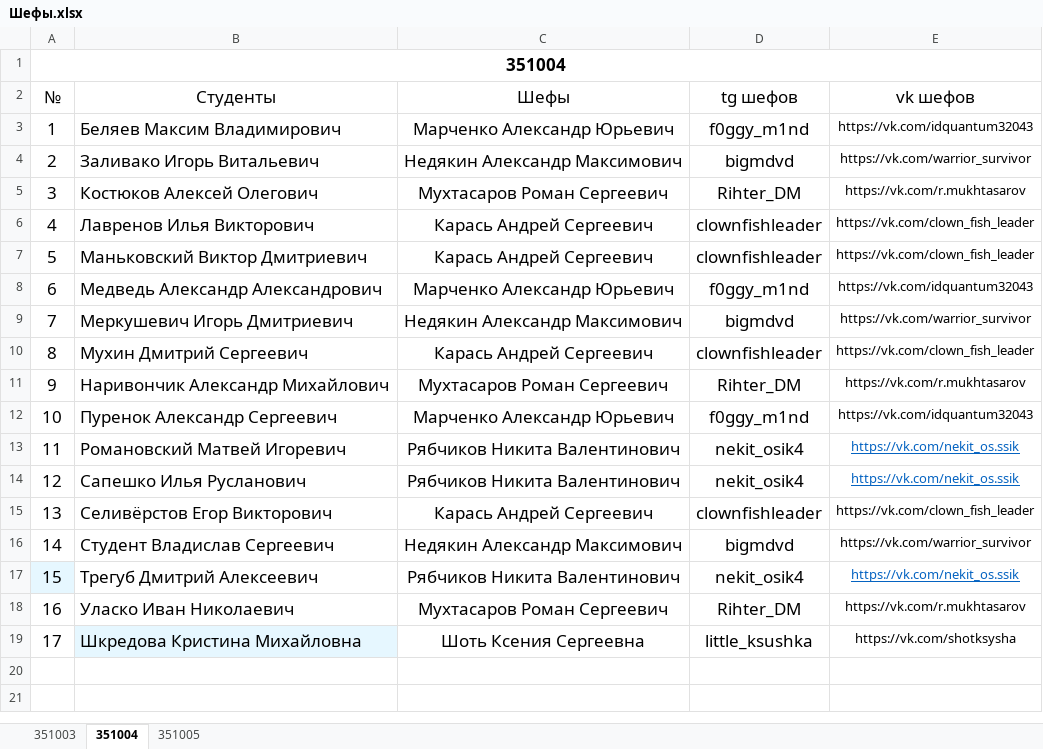
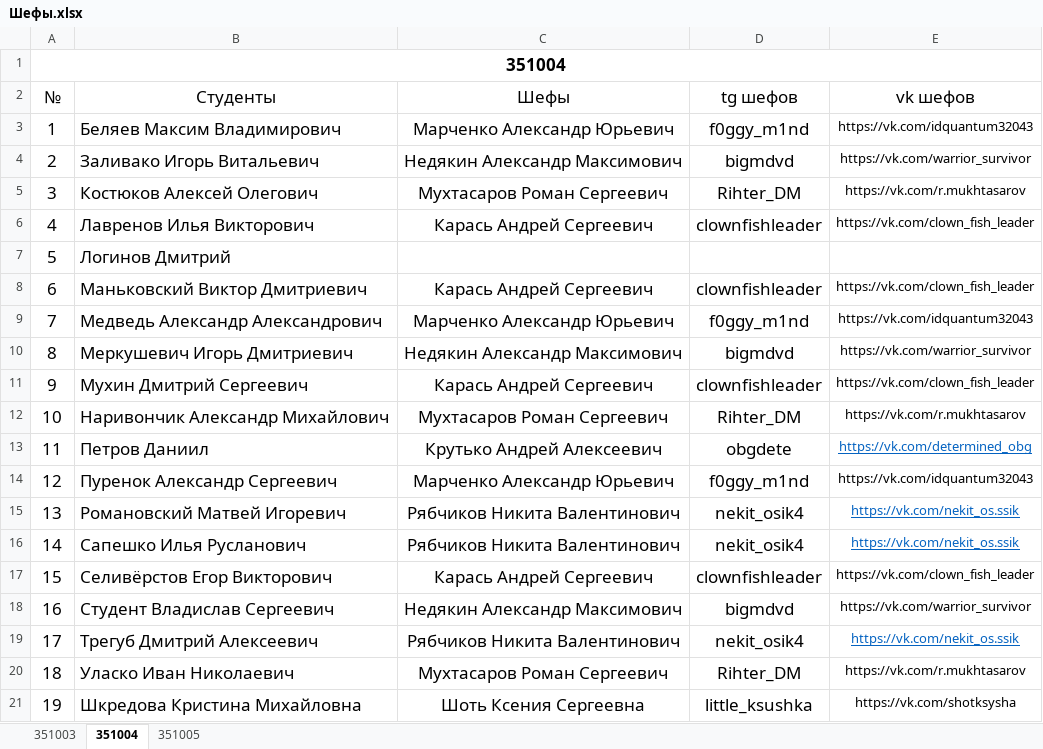
Before and after one commit to PIvchanskaya/Docs, an Excel workbook: Шефы.xlsx, sheet 351004, drawn as a sheet; values as stored, in another font and other column widths than the file's, no borders; addresses are those after the commit; the diff names each change by its address in the sheet, - before the commit and + after, or states it on an @@ line.

```diff
--- a/Шефы.xlsx (sheet 351004)
+++ b/Шефы.xlsx (sheet 351004)
+row 7: 5 | Логинов Дмитрий
@@ column A (№) renumbered from row 8 down @@
+row 13: 11 | Петров Даниил | Крутько Андрей Алексеевич | obgdete | https://vk.com/determined_obg
-A19 fill: #E6F7FF
+A19 fill: none
-B21 fill: #E6F7FF
+B21 fill: none
```
Also changed, not shown: sheet 351003, sheet 351005.
